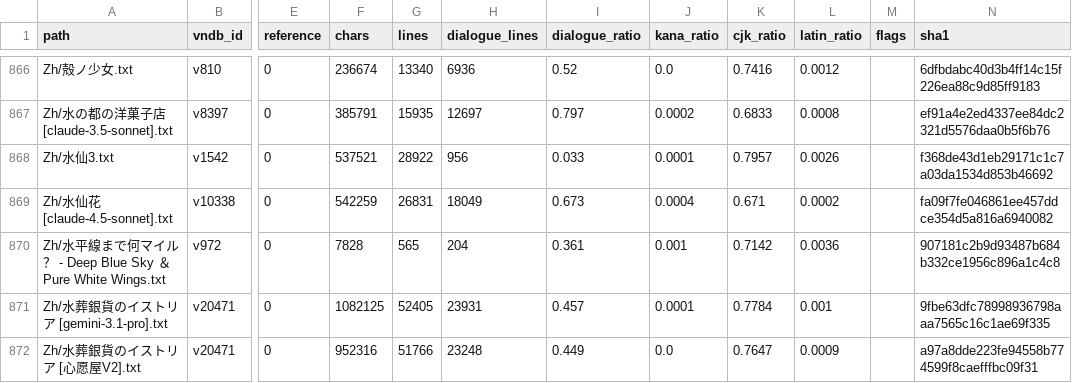
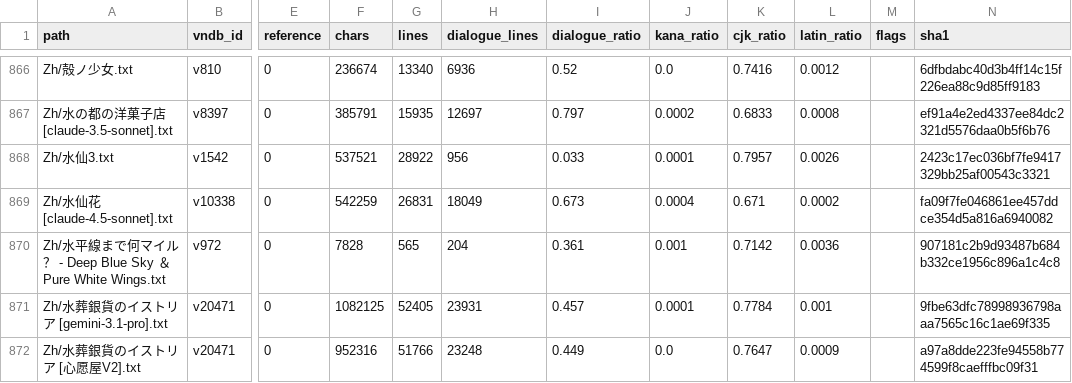
Before and after one commit to m-rui001/galgame-script-corpus, a CSV file: MANIFEST.csv, drawn as a sheet; only a part is shown, gaps mark what is left out; the diff names each change by its address in the sheet, - before the commit and + after, or states it on an @@ line.

Commit message:
zh: 水仙3 lines 12451-12600, hand-polished
Twenty-first hand band, 150 -> 150, two half-width punctuation repairs
(是这么回事,703室 and 闹事吗?). The band itself is the 神之手 backstory scene
between the narrator and Sano the resident, plus the walk up to the seventh
floor - and its text was already strong, so it ships near-untouched.

Two things worth recording:

  佐野's name gag (美野/佐野/小野) rides on the narrator misremembering names -
  the very flaw the receptionist scolded him for. Every name in it is kept as
  written; fixing the gag would break the echo.

  The seventh-floor section switches narrator voice mid-band: the earlier lines
  use my style, the corridor lines use the old pipeline's '...' ellipses and
  —— dashes (...就是被称为疗养院的地方。 / ――那里也是踏出阶梯的人们所生活的地方).
  Those dots are a voice, not damage - same ruling as the --dots default. The
  unbalanced quote 乽明白了。 (no 乿) is export damage, logged for re-extraction.

Kept: 2个月, 第1年, 4月, 703室, 7楼 (digits).

```diff
--- a/MANIFEST.csv
+++ b/MANIFEST.csv
-N868 (sha1): f368de43d1eb29171c1c7a03da1534d853b46692
+N868 (sha1): 2423c17ec036bf7fe9417329bb25af00543c3321
```
Also changed, not shown: 1 other file.
